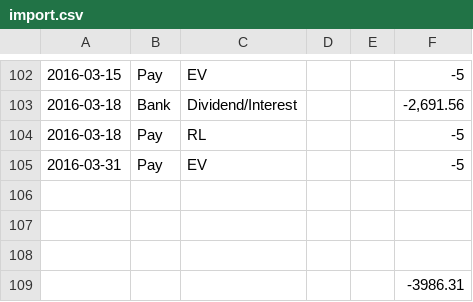
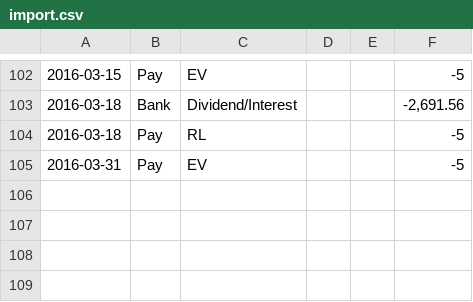
Before and after one commit to xorgnz/banca, a CSV file: import.csv, drawn as a sheet; only a part is shown, gaps mark what is left out.

Commit message:
Added full rebuild of accountings script. Found undetected bugs in importer. Fixed and added tests

```diff
--- a/import.csv
+++ b/import.csv
@@ -105,5 +105 @@
 2016-03-31,Pay,EV,,,-5
-,,,,,
-,,,,,
-,,,,,
-,,,,,-3986.31
```
Also changed, not shown: 8 other files.
